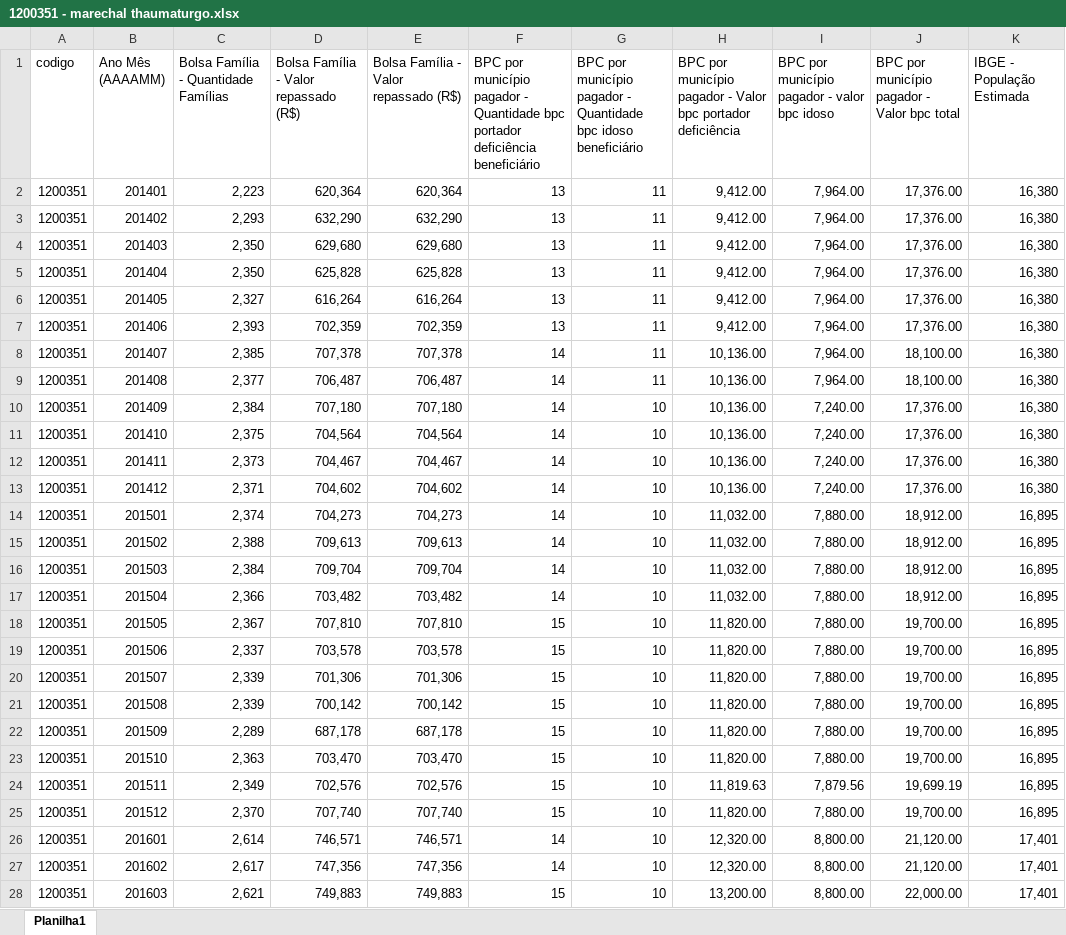
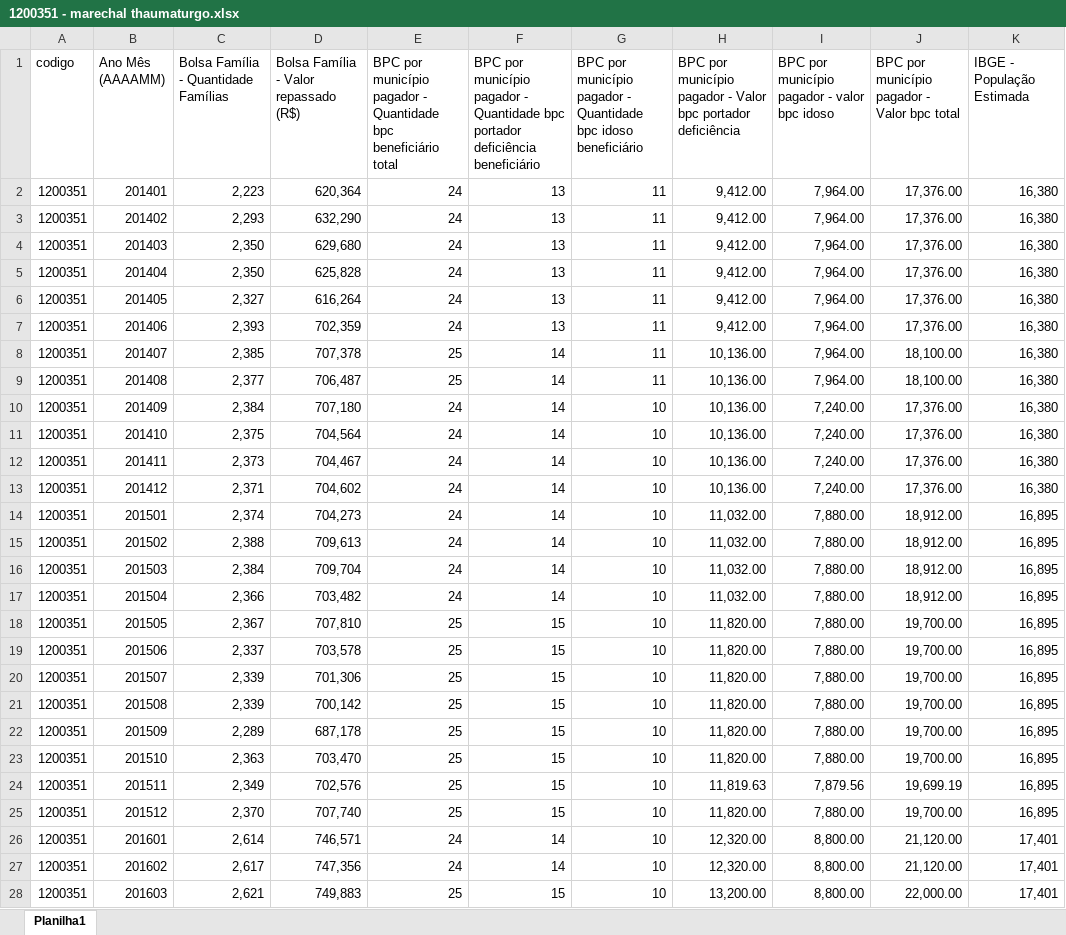
Before and after one commit to claudiopontes/siga3, an Excel workbook: etl/data/mis/1200351 - marechal thaumaturgo.xlsx, sheet Planilha1, drawn as a sheet; only a part is shown; values as stored, in another font and other column widths than the file's, no borders; the diff covers the shown part only; the diff names each change by its address in the sheet, - before the commit and + after, or states it on an @@ line.

```diff
--- a/etl/data/mis/1200351 - marechal thaumaturgo.xlsx (sheet Planilha1)
+++ b/etl/data/mis/1200351 - marechal thaumaturgo.xlsx (sheet Planilha1)
-E1: Bolsa Família - Valor repassado (R$)
+E1: BPC por município pagador - Quantidade bpc beneficiário total
-E2: 620,364
+E2: 24
-E3: 632,290
+E3: 24
-E4: 629,680
+E4: 24
-E5: 625,828
+E5: 24
-E6: 616,264
+E6: 24
-E7: 702,359
+E7: 24
-E8: 707,378
+E8: 25
-E9: 706,487
+E9: 25
-E10: 707,180
+E10: 24
-E11: 704,564
+E11: 24
-E12: 704,467
+E12: 24
-E13: 704,602
+E13: 24
-E14: 704,273
+E14: 24
-E15: 709,613
+E15: 24
-E16: 709,704
+E16: 24
-E17: 703,482
+E17: 24
-E18: 707,810
+E18: 25
-E19: 703,578
+E19: 25
-E20: 701,306
+E20: 25
-E21: 700,142
+E21: 25
-E22: 687,178
+E22: 25
-E23: 703,470
+E23: 25
-E24: 702,576
+E24: 25
-E25: 707,740
+E25: 25
-E26: 746,571
+E26: 24
-E27: 747,356
+E27: 24
-E28: 749,883
+E28: 25
```
Also changed, not shown: 121 edited cells elsewhere in this sheet, etl/data/mis/1200179 - Capixaba.xlsx, 23 other files.
